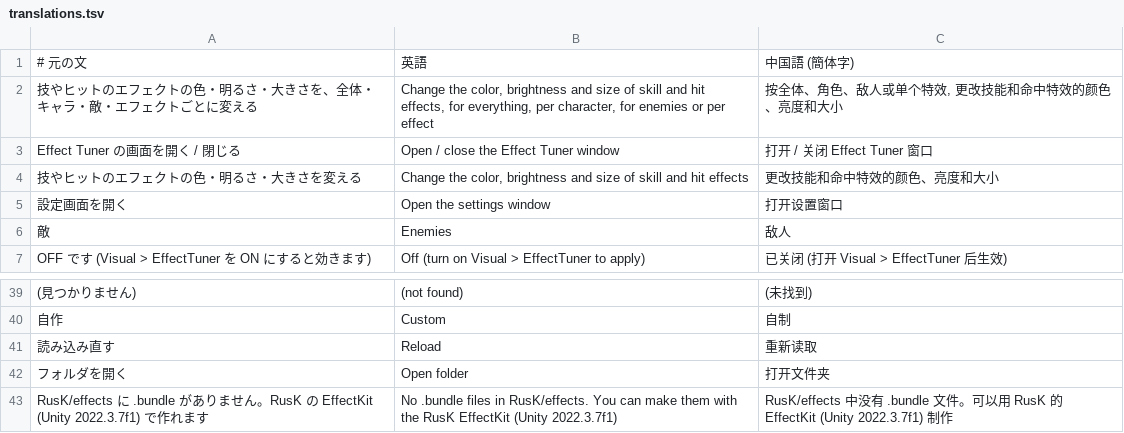
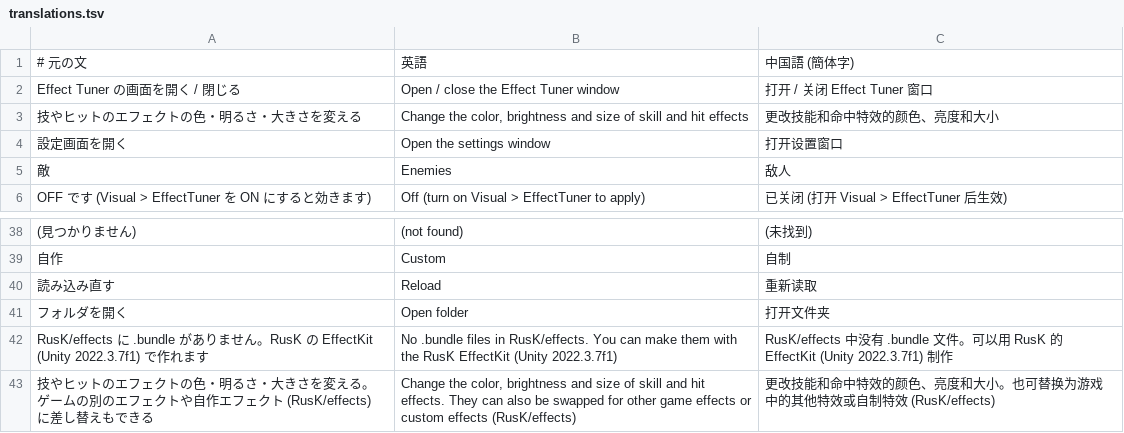
Before and after one commit to DonutSuZu/RusK, a TSV file: RusK.Mods.Effect/lang/translations.tsv, drawn as a sheet; only a part is shown, gaps mark what is left out; removed rows and columns are numbered as before the commit, all else as after; the diff names each change by its address in the sheet, - before the commit and + after, or states it on an @@ line.

```diff
--- a/RusK.Mods.Effect/lang/translations.tsv
+++ b/RusK.Mods.Effect/lang/translations.tsv
-row 2: 技やヒットのエフェクトの色・明るさ・大きさを、全体・キャラ・敵・エフェクトごとに変える | Change the color, brightness and size of skill and hit effects, for everything, per character, for enemies or per effect | 按全体、角色、敌人或单个特效, 更改技能和命中特效的颜色、亮度和大小
+row 43: 技やヒットのエフェクトの色・明るさ・大きさを変える。ゲームの別のエフェクトや自作エフェクト (RusK/effects) に差し替えもできる | Change the color, brightness and size of skill and hit effects. They can also be swapped for other game effects or custom effects (RusK/effects) | 更改技能和命中特效的颜色、亮度和大小。也可替换为游戏中的其他特效或自制特效 (RusK/effects)
```
Also changed, not shown: RusK.Mods.Motion/lang/translations.tsv, 13 other files.
